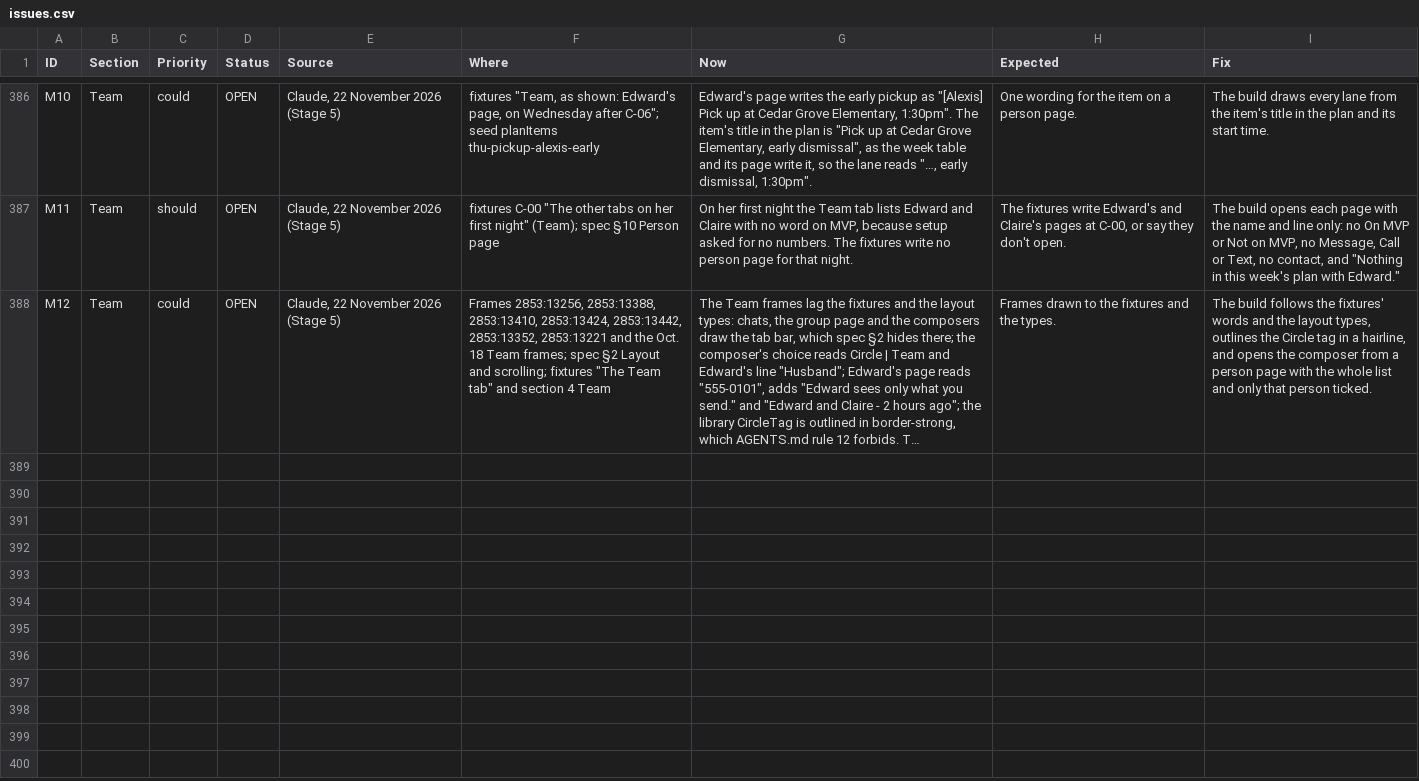
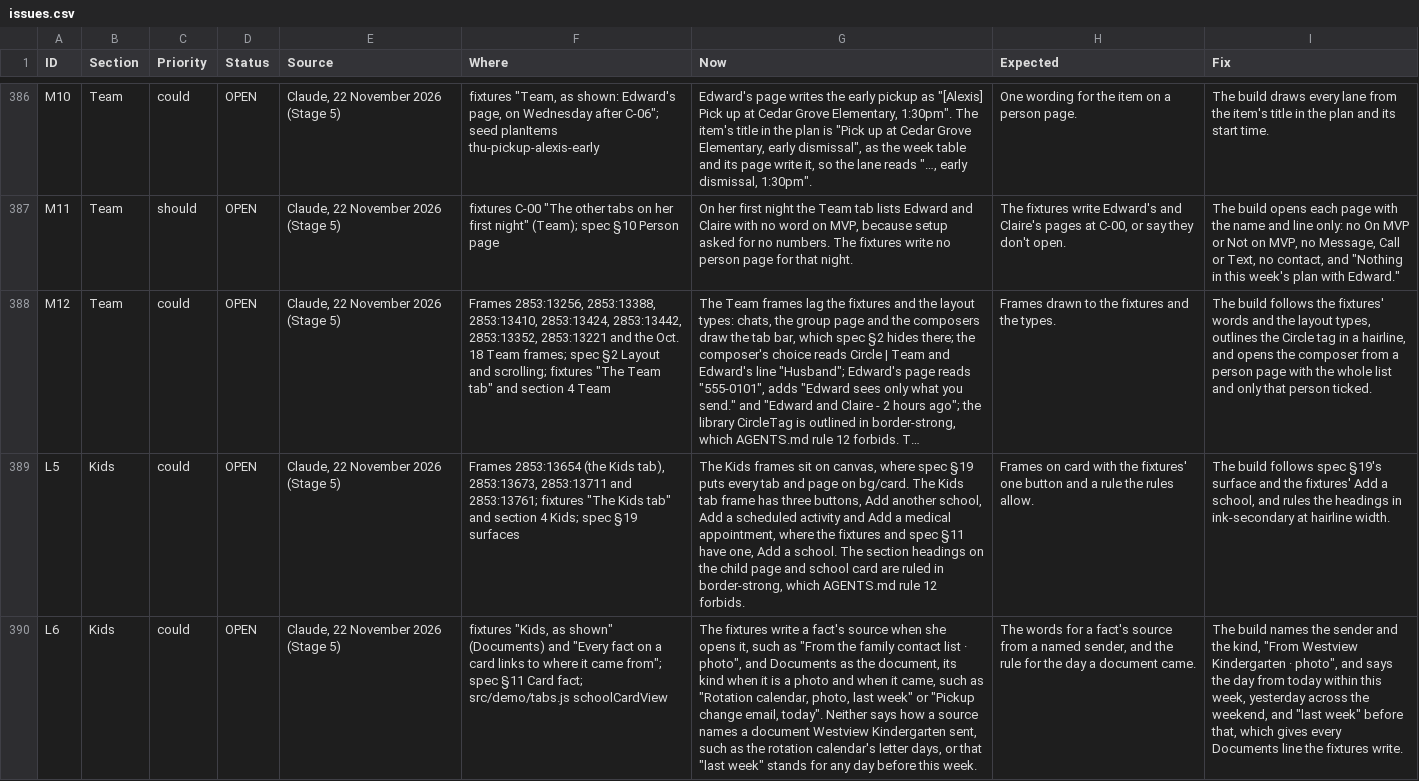
Before and after one commit to itzGPHarris/lombardi, a CSV file: docs/issues.csv, drawn as a sheet; only a part is shown, gaps mark what is left out; long unchanged cells end in …; the diff names each change by its address in the sheet, - before the commit and + after, or states it on an @@ line.

```diff
--- a/docs/issues.csv
+++ b/docs/issues.csv
+row 389: L5 | Kids | could | OPEN | Claude, 22 November 2026 (Stage 5) | Frames 2853:13654 (the Kids tab), 2853:13673, 2853:13711 and 2853:13761; fixtures "The Kids tab" and section 4 Kids; spec §19 surfaces | The Kids frames sit on canvas, where spec §19 puts every tab and page on bg/card. The Kids tab frame has three buttons, Add another school, Add a scheduled activity and Add a medical appointment, where the fixtures and spec §11 have one, Add a school. The section headings on the child page and school card are ruled in border-strong, which AGENTS.md rule 12 forbids. | Frames on card with the fixtures' one button and a rule the rules allow. | The build follows spec §19's surface and the fixtures' Add a school, and rules the headings in ink-secondary at hairline width.
+row 390: L6 | Kids | could | OPEN | Claude, 22 November 2026 (Stage 5) | fixtures "Kids, as shown" (Documents) and "Every fact on a card links to where it came from"; spec §11 Card fact; src/demo/tabs.js schoolCardView | The fixtures write a fact's source when she opens it, such as "From the family contact list · photo", and Documents as the document, its kind when it is a photo and when it came, such as "Rotation calendar, photo, last week" or "Pickup change email, today". Neither says how a source names a document Westview Kindergarten sent, such as the rotation calendar's letter days, or that "last week" stands for any day before this week. | The words for a fact's source from a named sender, and the rule for the day a document came. | The build names the sender and the kind, "From Westview Kindergarten · photo", and says the day from today within this week, yesterday across the weekend, and "last week" before that, which gives every Documents line the fixtures write.
```
Also changed, not shown: 11 other files.
